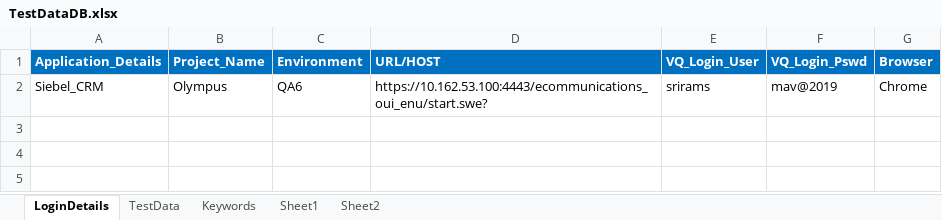
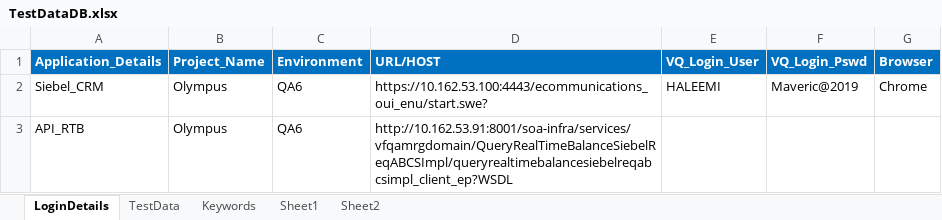
Before and after one commit to imran0404y/VFQA_Parallel, an Excel workbook: Framework/Database/TestDataDB.xlsx, sheet LoginDetails, drawn as a sheet; values as stored, in another font and other column widths than the file's, no borders; the diff names each change by its address in the sheet, - before the commit and + after, or states it on an @@ line.

```diff
--- a/Framework/Database/TestDataDB.xlsx (sheet LoginDetails)
+++ b/Framework/Database/TestDataDB.xlsx (sheet LoginDetails)
-E2 (VQ_Login_User): srirams
+E2 (VQ_Login_User): HALEEMI
-F2 (VQ_Login_Pswd): mav@2019
+F2 (VQ_Login_Pswd): Maveric@2019
+row 3: API_RTB | Olympus | QA6 | http://10.162.53.91:8001/soa-infra/services/vfqamrgdomain/QueryRealTimeBalanceSiebelReqABCSImpl/queryrealtimebalancesiebelreqabcsimpl_client_ep?WSDL
```
Also changed, not shown: sheet TestData, sheet Keywords, Directory/VFQA_TestDesign.xlsm, 32 other files.
